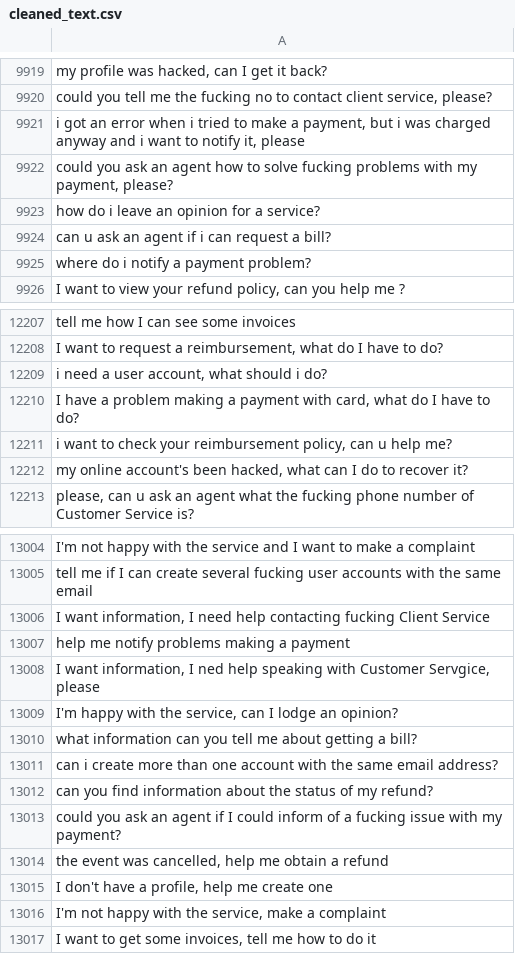
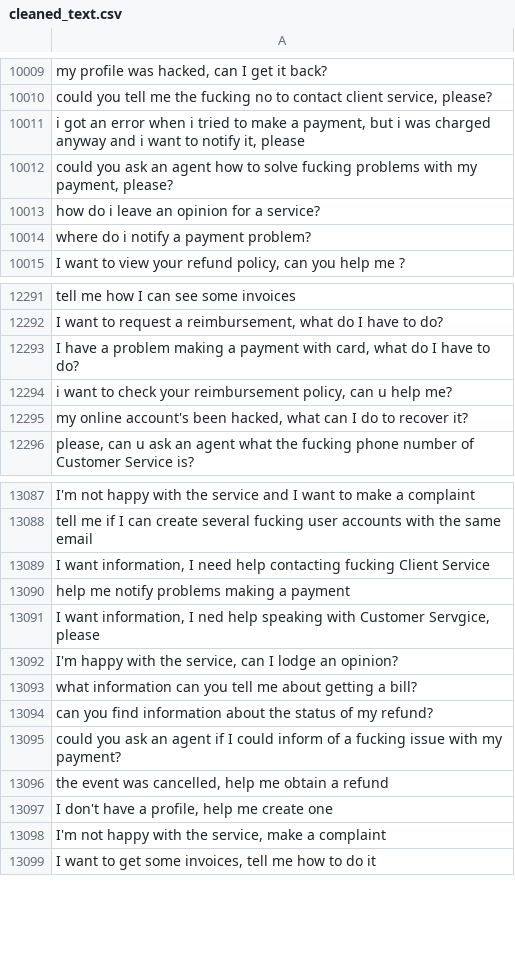
Before and after one commit to MuhammadHabibna/faq-topic-radar, a CSV file: preprocessing/faq_dataset_preprocessing/cleaned_text.csv, drawn as a sheet; only a part is shown, gaps mark what is left out; removed rows and columns are numbered as before the commit, all else as after; the diff covers the shown part only; the diff names each change by its address in the sheet, - before the commit and + after, or states it on an @@ line.

```diff
--- a/preprocessing/faq_dataset_preprocessing/cleaned_text.csv
+++ b/preprocessing/faq_dataset_preprocessing/cleaned_text.csv
-row 9924: can u ask an agent if i can request a bi…
+row 3997: can u ask an agent if i can request a bi…
-row 12209: i need a user account, what should i do?
-row 13011: can i create more than one account with the same email address?
```
Also changed, not shown: 95 added rows and 11 removed rows elsewhere in this file, 1 other file.
